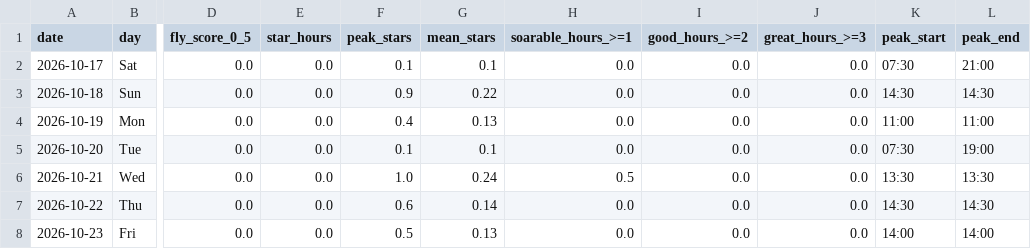
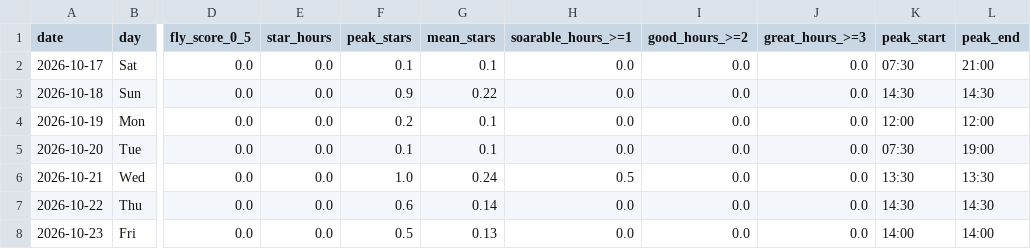
Before and after one commit to kitebuggy/rasp-cambridge, a CSV file: public/charts/summary.csv, drawn as a sheet; only a part is shown, gaps mark what is left out; the diff names each change by its address in the sheet, - before the commit and + after, or states it on an @@ line.

```diff
--- a/public/charts/summary.csv
+++ b/public/charts/summary.csv
-F4 (peak_stars): 0.4
+F4 (peak_stars): 0.2
-G4 (mean_stars): 0.13
+G4 (mean_stars): 0.1
-K4 (peak_start): 11:00
+K4 (peak_start): 12:00
-L4 (peak_end): 11:00
+L4 (peak_end): 12:00
```
Also changed, not shown: public/charts/halfhour.csv, 1 other file.
